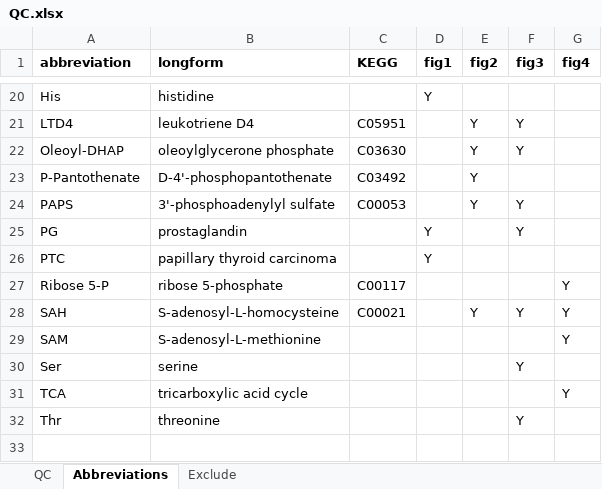
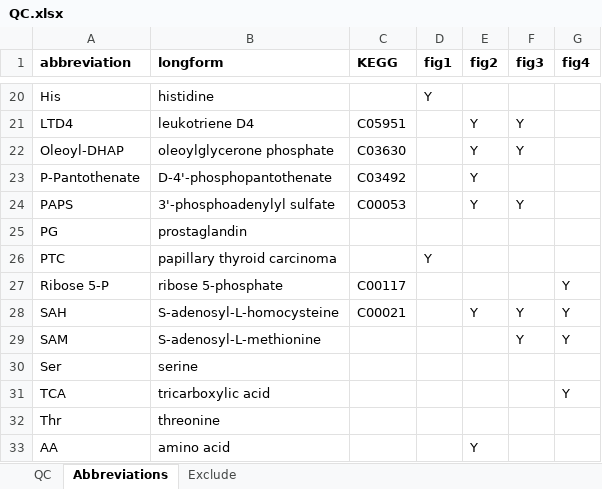
Before and after one commit to jdpreston30/DTC-metabolomics-2026, an Excel workbook: Outputs/Annotation/QC.xlsx, sheet Abbreviations, drawn as a sheet; only a part is shown, gaps mark what is left out; values as stored, in another font and other column widths than the file's, no borders; conditional formats not drawn; the diff covers the shown part only; the diff names each change by its address in the sheet, - before the commit and + after, or states it on an @@ line.

Commit message:
figure abbrev fxn updated

```diff
--- a/Outputs/Annotation/QC.xlsx (sheet Abbreviations)
+++ b/Outputs/Annotation/QC.xlsx (sheet Abbreviations)
-D25 (fig1): Y
+D25 (fig1): (empty)
-F25 (fig3): Y
+F25 (fig3): (empty)
-F29 (fig3): (empty)
+F29 (fig3): Y
-F30 (fig3): Y
+F30 (fig3): (empty)
-B31 (longform): tricarboxylic acid cycle
+B31 (longform): tricarboxylic acid
-F32 (fig3): Y
+F32 (fig3): (empty)
+row 33: AA | amino acid |  |  | Y
```
Also changed, not shown: 14 edited cells elsewhere in this sheet, 2 other files.
